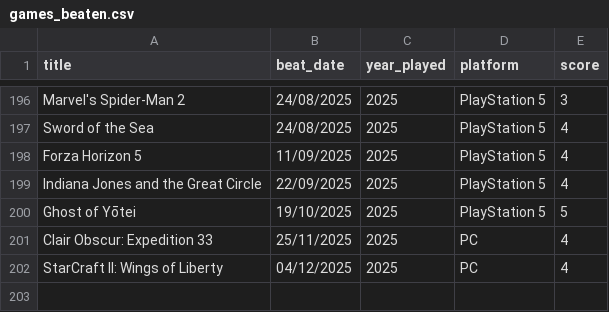
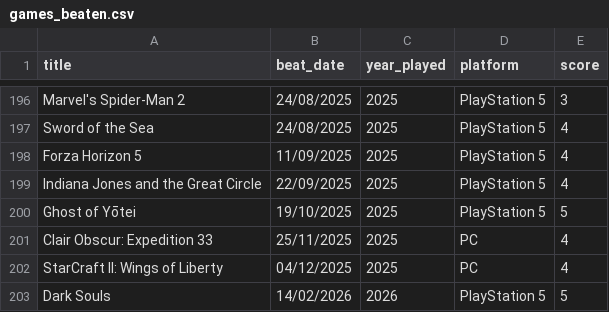
Before and after one commit to andredarcie/my-life-data, a CSV file: data/games/games_beaten.csv, drawn as a sheet; only a part is shown, gaps mark what is left out.

Commit message:
Update games_beaten.csv

```diff
--- a/data/games/games_beaten.csv
+++ b/data/games/games_beaten.csv
@@ -202 +202,2 @@ Clair Obscur: Expedition 33,25/11/2025,2025,PC,4
 StarCraft II: Wings of Liberty,04/12/2025,2025,PC,4
+Dark Souls,14/02/2026,2026,PlayStation 5,5
```
